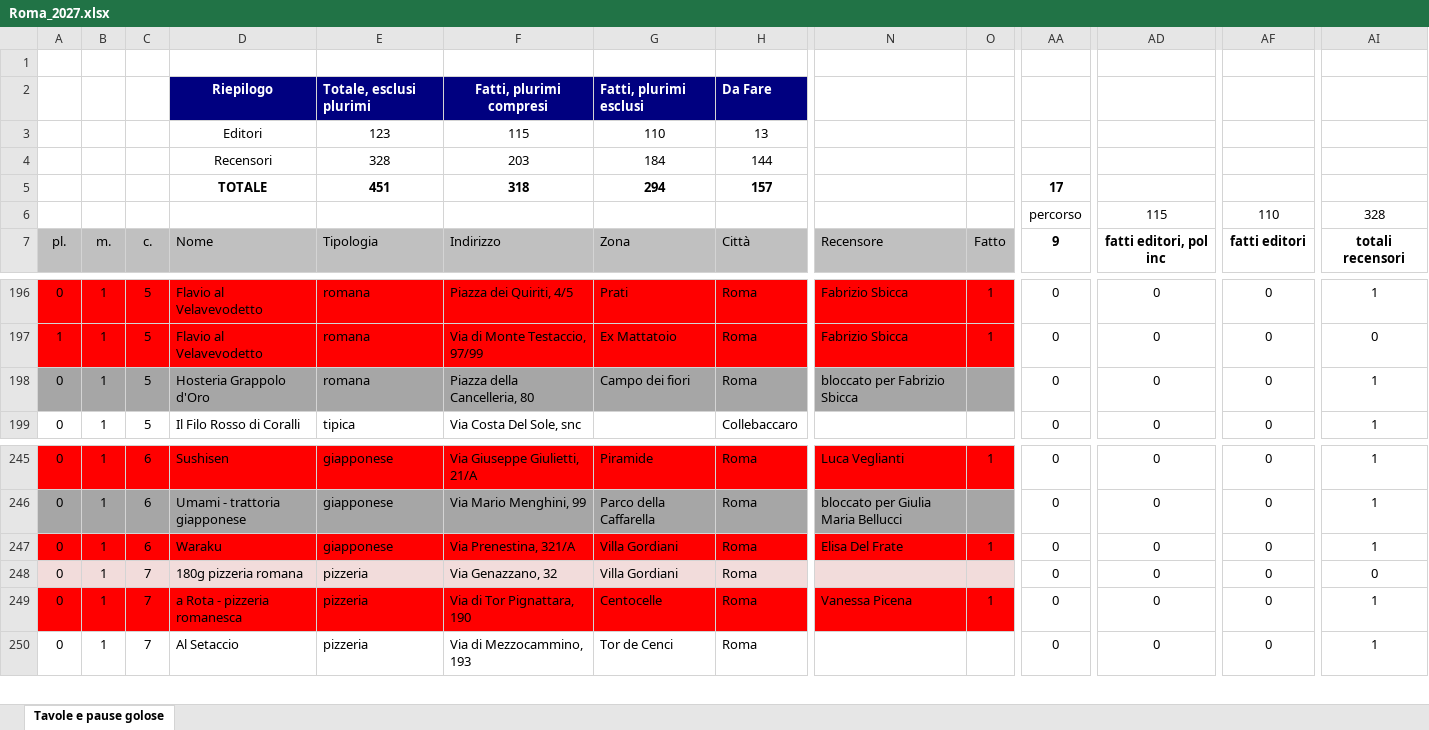
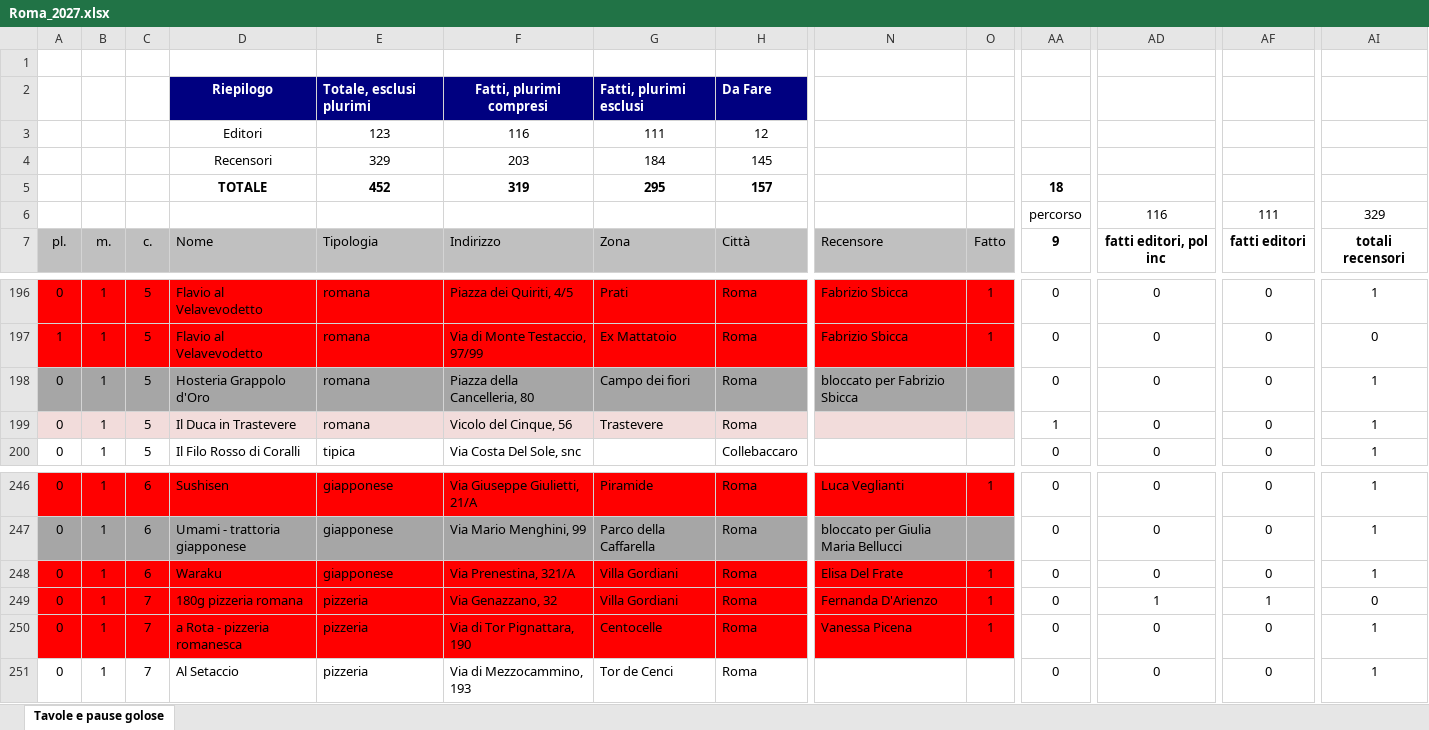
Before and after one commit to pecoraneraeditore/mappa-ristoranti, an Excel workbook: Roma_2027.xlsx, sheet Tavole e pause golose, drawn as a sheet; only a part is shown, gaps mark what is left out; values as stored, in another font and other column widths than the file's, no borders; addresses are those after the commit; rows hold the shown columns only; the diff covers the shown part only; the diff names each change by its address in the sheet, - before the commit and + after, or states it on an @@ line.

```diff
--- a/Roma_2027.xlsx (sheet Tavole e pause golose)
+++ b/Roma_2027.xlsx (sheet Tavole e pause golose)
-F3: 115
+F3: 116
-G3: 110
+G3: 111
-H3: 13
+H3: 12
-E4: 328
+E4: 329
-H4: 144
+H4: 145
-E5: 451
+E5: 452
-F5: 318
+F5: 319
-G5: 294
+G5: 295
-AA5: 17
+AA5: 18
-AD6: 115
+AD6: 116
-AF6: 110
+AF6: 111
-AI6: 328
+AI6: 329
+row 199: 0 | 1 | 5 | Il Duca in Trastevere | romana | Vicolo del Cinque, 56 | Trastevere | Roma |  |  | 1 | 0 | 0 | 1
-A249:O249 fill: #F2DCDB
+A249:O249 fill: #FF0000
-N249: (empty)
+N249: Fernanda D'Arienzo
-O249: (empty)
+O249: 1
-AD249: 0
+AD249: 1
-AF249: 0
+AF249: 1
```
Also changed, not shown: cell formats elsewhere in this sheet, formulas that keep their value, 3 other files.
